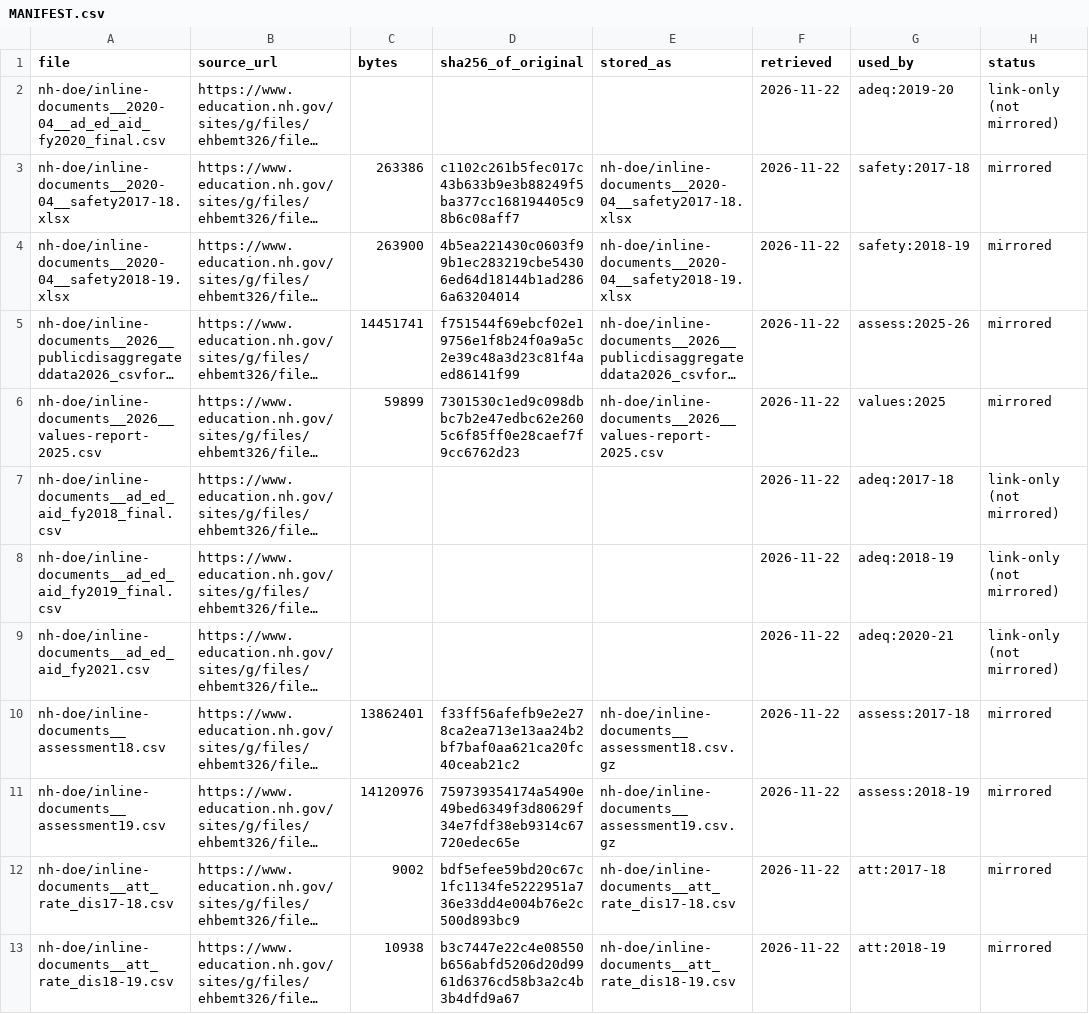
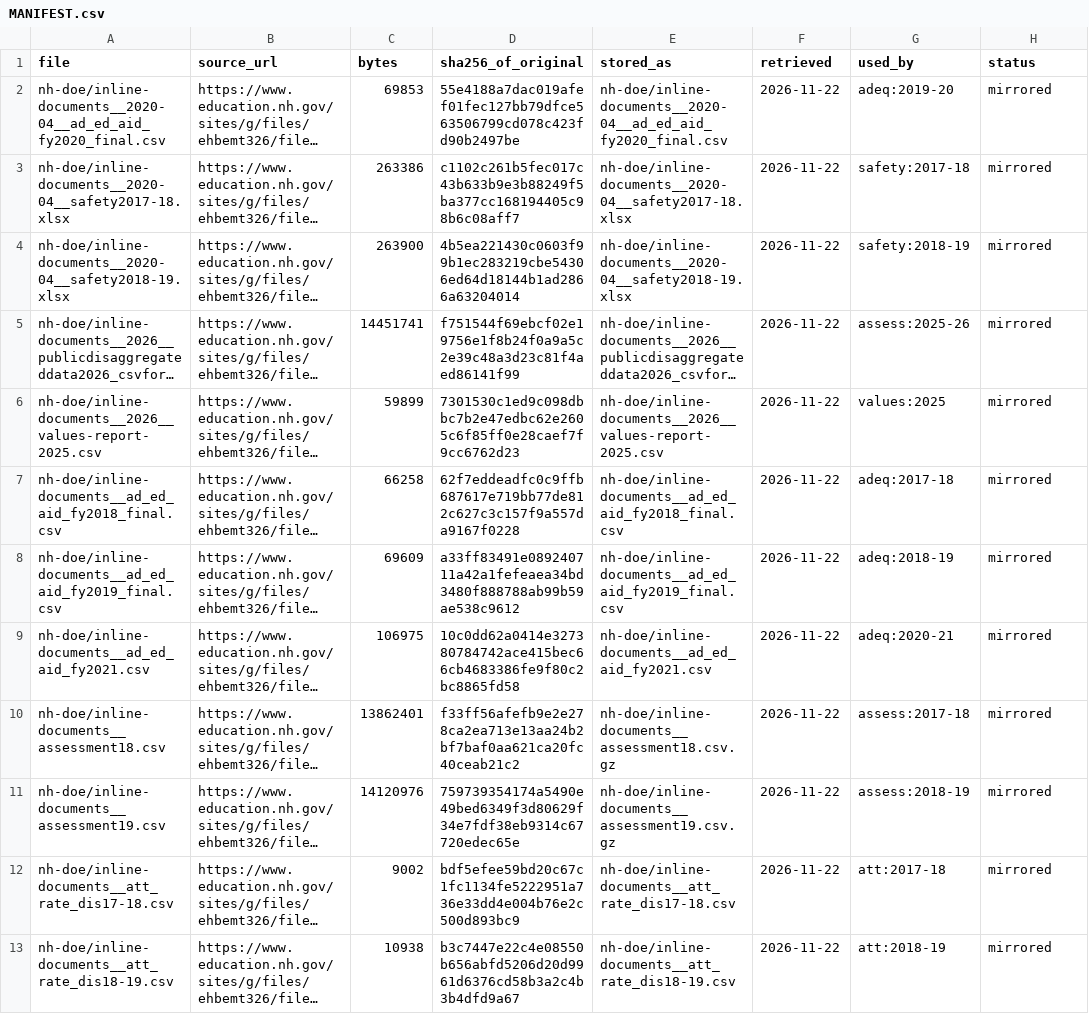
Before and after one commit to C2BB/orcsd_10_year_glance, a CSV file: raw/MANIFEST.csv, drawn as a sheet; only a part is shown; long unchanged cells end in …; the diff covers the shown part only; the diff names each change by its address in the sheet, - before the commit and + after, or states it on an @@ line.

```diff
--- a/raw/MANIFEST.csv
+++ b/raw/MANIFEST.csv
-C2 (bytes): (empty)
+C2 (bytes): 69853
-D2 (sha256_of_original): (empty)
+D2 (sha256_of_original): 55e4188a7dac019afef01fec127bb79dfce563506799cd078c423fd90b2497be
-E2 (stored_as): (empty)
+E2 (stored_as): nh-doe/inline-documents__2020-04__ad_ed_aid_fy2020_final.csv
-H2 (status): link-only (not mirrored)
+H2 (status): mirrored
-C7 (bytes): (empty)
+C7 (bytes): 66258
-D7 (sha256_of_original): (empty)
+D7 (sha256_of_original): 62f7eddeadfc0c9ffb687617e719bb77de812c627c3c157f9a557da9167f0228
-E7 (stored_as): (empty)
+E7 (stored_as): nh-doe/inline-documents__ad_ed_aid_fy2018_final.csv
-H7:H9 (status): link-only (not mirrored)
+H7:H9 (status): mirrored
-C8 (bytes): (empty)
+C8 (bytes): 69609
-D8 (sha256_of_original): (empty)
+D8 (sha256_of_original): a33ff83491e089240711a42a1fefeaea34bd3480f888788ab99b59ae538c9612
-E8 (stored_as): (empty)
+E8 (stored_as): nh-doe/inline-documents__ad_ed_aid_fy2019_final.csv
-C9 (bytes): (empty)
+C9 (bytes): 106975
-D9 (sha256_of_original): (empty)
+D9 (sha256_of_original): 10c0dd62a0414e327380784742ace415bec66cb4683386fe9f80c2bc8865fd58
-E9 (stored_as): (empty)
+E9 (stored_as): nh-doe/inline-documents__ad_ed_aid_fy2021.csv
```
Also changed, not shown: 96 edited cells elsewhere in this file, 29 other files.
